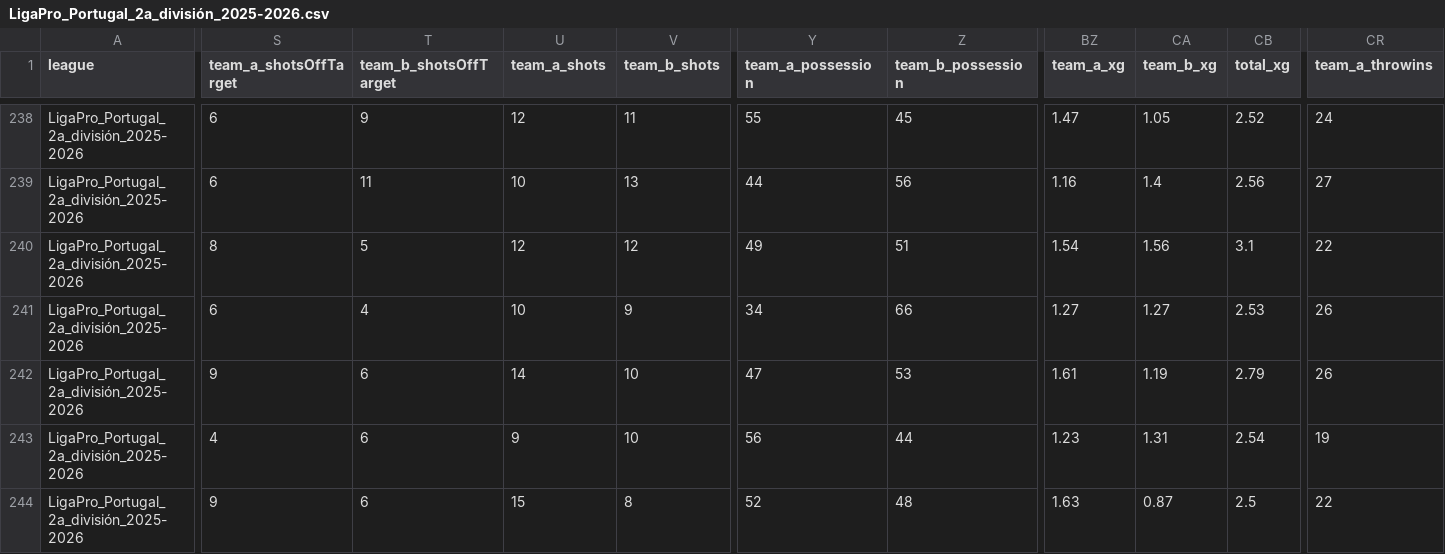
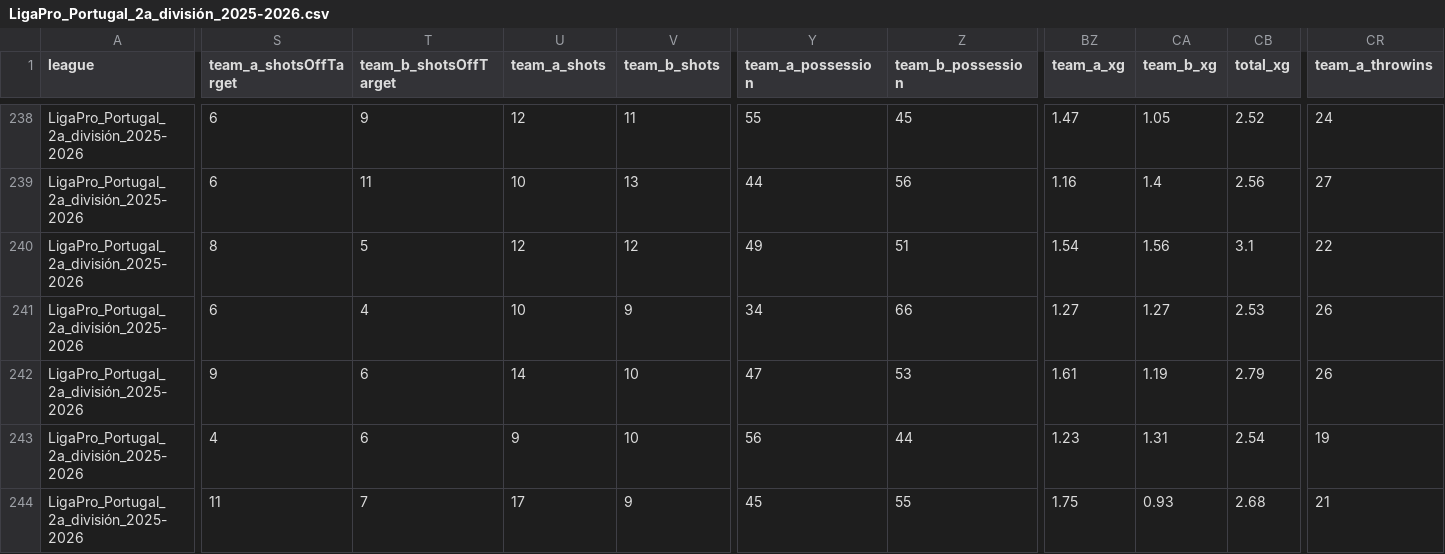
Before and after one commit to aimidas1/aimidas1, a CSV file: csv/matches/leagues/LigaPro_Portugal_2a_división_2025-2026.csv, drawn as a sheet; only a part is shown, gaps mark what is left out; the diff covers the shown part only; the diff names each change by its address in the sheet, - before the commit and + after, or states it on an @@ line.

Commit message:
Update LigaPro_Portugal_2a_división_2025-2026 matches

```diff
--- a/csv/matches/leagues/LigaPro_Portugal_2a_división_2025-2026.csv
+++ b/csv/matches/leagues/LigaPro_Portugal_2a_división_2025-2026.csv
-S244 (team_a_shotsOffTarget): 9
+S244 (team_a_shotsOffTarget): 11
-T244 (team_b_shotsOffTarget): 6
+T244 (team_b_shotsOffTarget): 7
-U244 (team_a_shots): 15
+U244 (team_a_shots): 17
-V244 (team_b_shots): 8
+V244 (team_b_shots): 9
-Y244 (team_a_possession): 52
+Y244 (team_a_possession): 45
-Z244 (team_b_possession): 48
+Z244 (team_b_possession): 55
-BZ244 (team_a_xg): 1.63
+BZ244 (team_a_xg): 1.75
-CA244 (team_b_xg): 0.87
+CA244 (team_b_xg): 0.93
-CB244 (total_xg): 2.5
+CB244 (total_xg): 2.68
-CR244 (team_a_throwins): 22
+CR244 (team_a_throwins): 21
```
Also changed, not shown: 4 edited cells elsewhere in this file.
